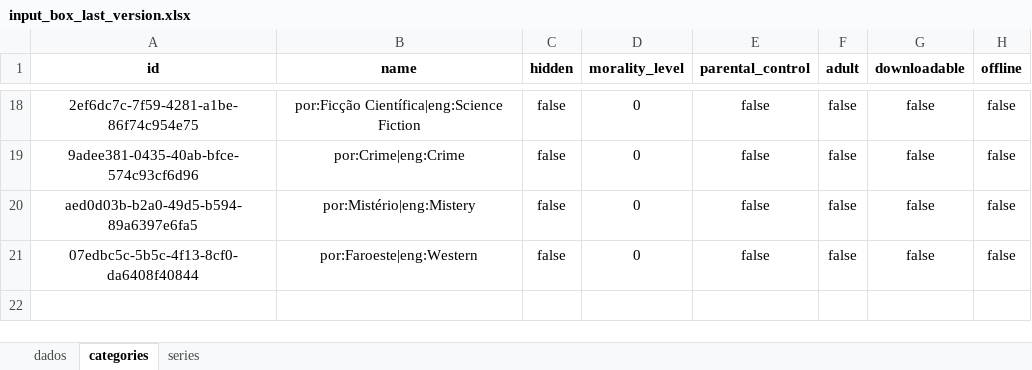
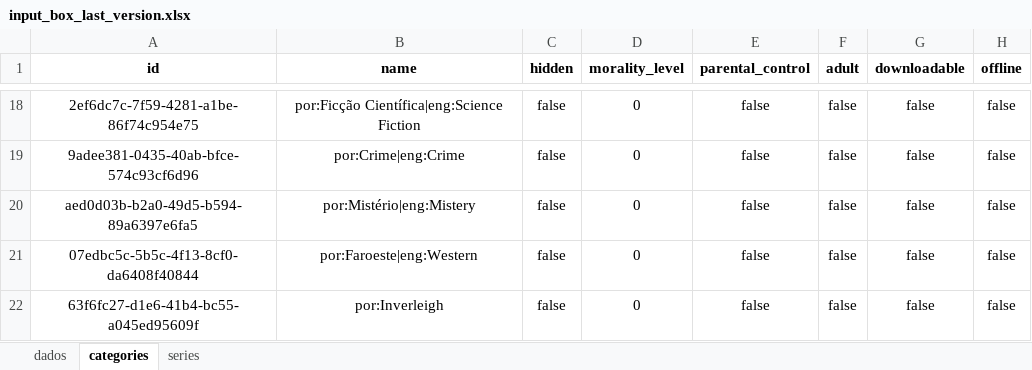
Before and after one commit to maurocastanho/go_nirvana, an Excel workbook: xls2xml/tests_box/input_box_last_version.xlsx, sheet categories, drawn as a sheet; only a part is shown, gaps mark what is left out; values as stored, in another font and other column widths than the file's, no borders; the diff names each change by its address in the sheet, - before the commit and + after, or states it on an @@ line.

Commit message:
xls2xml - bugfix box: categories
categories are made of Studio->Series->Season

```diff
--- a/xls2xml/tests_box/input_box_last_version.xlsx (sheet categories)
+++ b/xls2xml/tests_box/input_box_last_version.xlsx (sheet categories)
+row 22: 63f6fc27-d1e6-41b4-bc55-a045ed95609f | por:Inverleigh | false | 0 | false | false | false | false
```
Also changed, not shown: sheet series, 4 other files.
